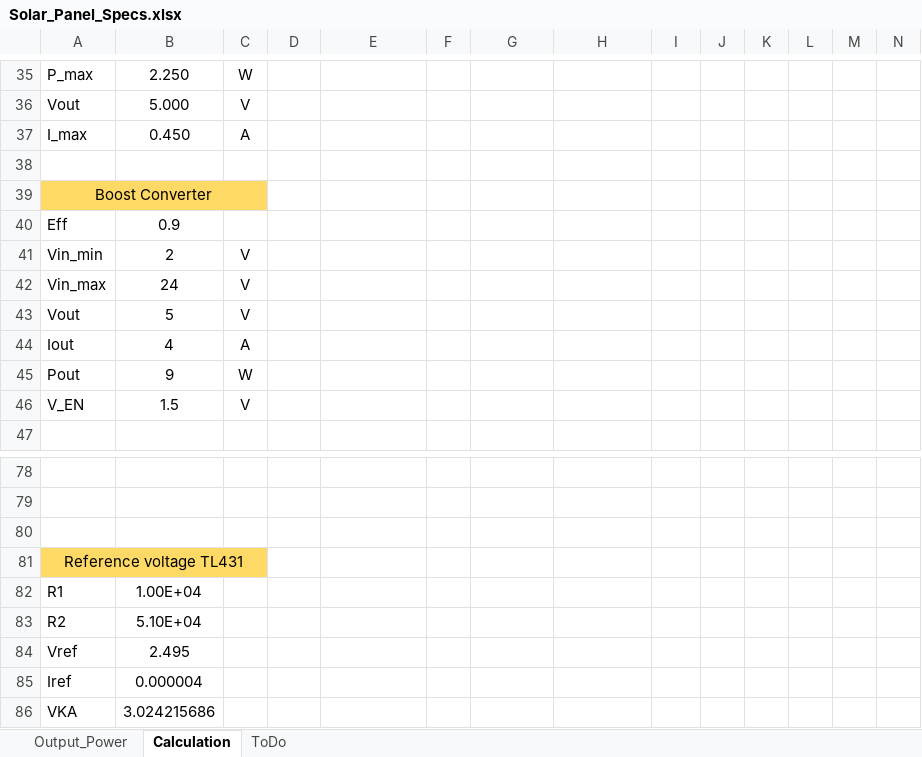
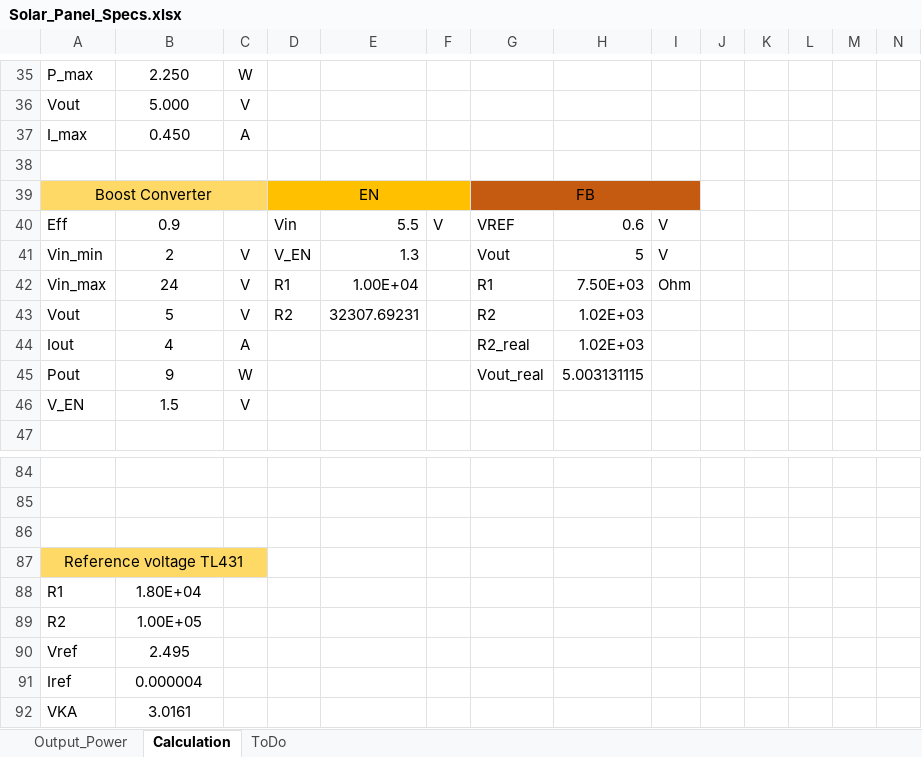
Before and after one commit to vtolenti89/Embedded, an Excel workbook: Projects/Solar_Powered_Battery/Docs/Solar_Panel_Specs.xlsx, sheet Calculation, drawn as a sheet; only a part is shown, gaps mark what is left out; values as stored, in another font and other column widths than the file's, no borders; charts and pictures not drawn; removed rows and columns are numbered as before the commit, all else as after; rows hold the shown columns only; the diff covers the shown part only; the diff names each change by its address in the sheet, - before the commit and + after, or states it on an @@ line.

```diff
--- a/Projects/Solar_Powered_Battery/Docs/Solar_Panel_Specs.xlsx (sheet Calculation)
+++ b/Projects/Solar_Powered_Battery/Docs/Solar_Panel_Specs.xlsx (sheet Calculation)
-D39: (empty)
+D39: EN
-D39:F39 fill: none
+D39:F39 fill: #FFC000
+D39:F39 merged
-G39: (empty)
+G39: FB
-G39:I39 fill: none
+G39:I39 fill: #C55A11
+G39:I39 merged
-row 40: Eff | 0.9
+row 40: Eff | 0.9 |  | Vin | 5.5 | V | VREF | 0.6 | V
-D41: (empty)
+D41: V_EN
-E41: (empty)
+E41: 1.3
-G41: (empty)
+G41: Vout
-H41: (empty)
+H41: 5
-I41: (empty)
+I41: V
-D42: (empty)
+D42: R1
-E42: (empty)
+E42: 1.00E+04
-G42: (empty)
+G42: R1
-H42: (empty)
+H42: 7.50E+03
-I42: (empty)
+I42: Ohm
-D43: (empty)
+D43: R2
-E43: (empty)
+E43: 32307.69231
-G43: (empty)
+G43: R2
-H43:H44: (empty)
+H43:H44: 1.02E+03
-G44: (empty)
+G44: R2_real
-G45: (empty)
+G45: Vout_real
-H45: (empty)
+H45: 5.003131115
-B88: 1.00E+04
+B88: 1.80E+04
-B89: 5.10E+04
+B89: 1.00E+05
-B92: 3.024215686
+B92: 3.0161
```
Also changed, not shown: 7 added rows, 1 removed row, 35 edited cells, cell formats and merged cells elsewhere in this sheet, formulas that keep their value, charts or pictures, Material/Inventory.xlsx, 31 other files.
